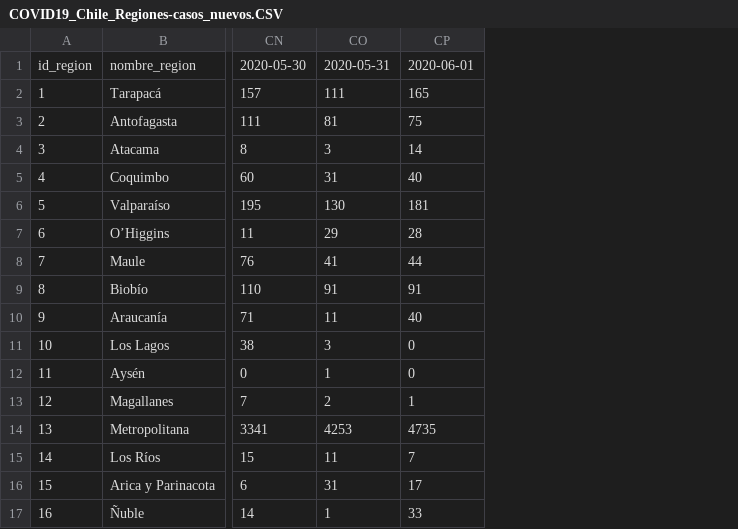
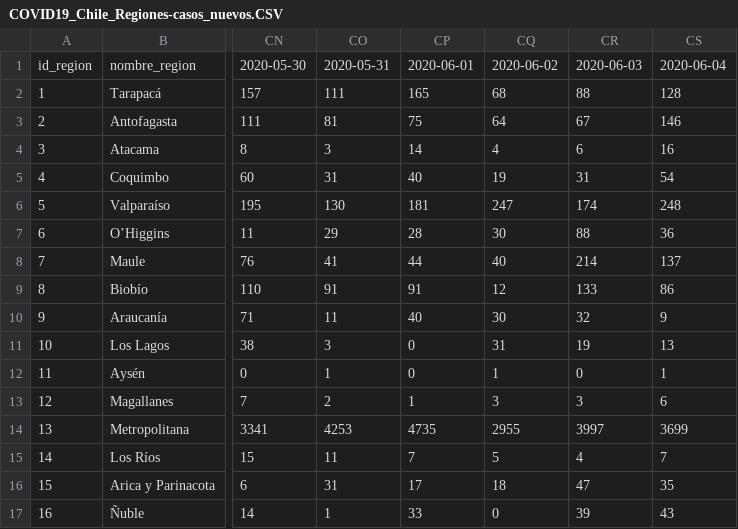
Before and after one commit to MapaCovid/COVID-19, a CSV file: COVID19_Chile_Regiones-casos_nuevos.CSV, drawn as a sheet; only a part is shown, gaps mark what is left out; the diff names each change by its address in the sheet, - before the commit and + after, or states it on an @@ line.

```diff
--- a/COVID19_Chile_Regiones-casos_nuevos.CSV
+++ b/COVID19_Chile_Regiones-casos_nuevos.CSV
+column CQ, rows 1-17: 2020-06-02 | 68 | 64 | 4 | 19 | 247 | 30 | 40 | 12 | 30 | 31 | 1 | 3 | 2955 | 5 | 18 | 0
+column CR, rows 1-17: 2020-06-03 | 88 | 67 | 6 | 31 | 174 | 88 | 214 | 133 | 32 | 19 | 0 | 3 | 3997 | 4 | 47 | 39
+column CS, rows 1-17: 2020-06-04 | 128 | 146 | 16 | 54 | 248 | 36 | 137 | 86 | 9 | 13 | 1 | 6 | 3699 | 7 | 35 | 43
```
Also changed, not shown: COVID19_Chile_Regiones-casos_totales.CSV, COVID19_Chile_Regiones-fallecidos_nuevos.CSV, 9 other files.
